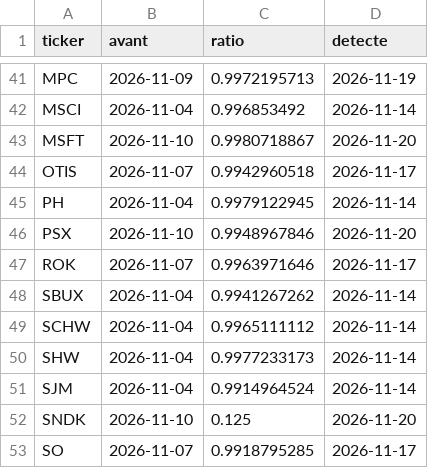
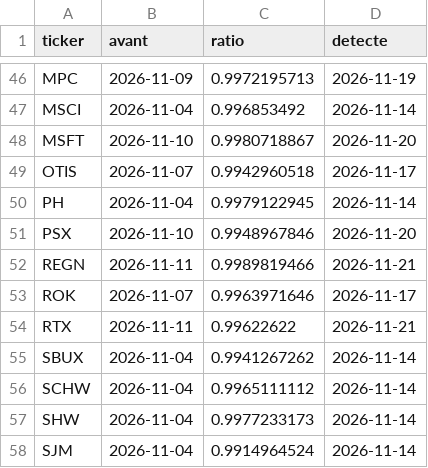
Before and after one commit to PsavxX/cotations, a CSV file: data/ajustements.csv, drawn as a sheet; only a part is shown, gaps mark what is left out; the shorter side is filled out with more unchanged rows; the diff covers the shown part only.

```diff
--- a/data/ajustements.csv
+++ b/data/ajustements.csv
@@ -46,3 +51,5 @@ PH,2026-11-04,0.9979122945,2026-11-14
 PSX,2026-11-10,0.9948967846,2026-11-20
+REGN,2026-11-11,0.9989819466,2026-11-21
 ROK,2026-11-07,0.9963971646,2026-11-17
+RTX,2026-11-11,0.99622622,2026-11-21
 SBUX,2026-11-04,0.9941267262,2026-11-14
```
Also changed, not shown: 7 added rows elsewhere in this file, resultats/portefeuille-valeurs.csv, resultats/scores-dernier.csv, 11 other files.
